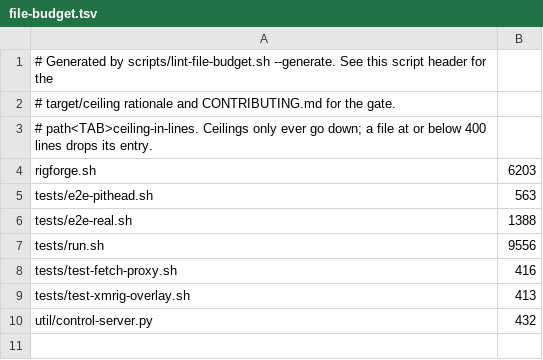
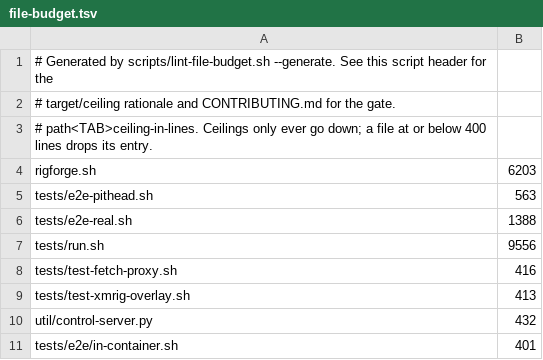
Before and after one commit to p2pool-starter-stack/rigforge, a TSV file: docs/dev/file-budget.tsv, drawn as a sheet.

```diff
--- a/docs/dev/file-budget.tsv
+++ b/docs/dev/file-budget.tsv
@@ -10 +10,2 @@ tests/test-xmrig-overlay.sh	413
 util/control-server.py	432
+tests/e2e/in-container.sh	401
```
Also changed, not shown: 8 other files.
